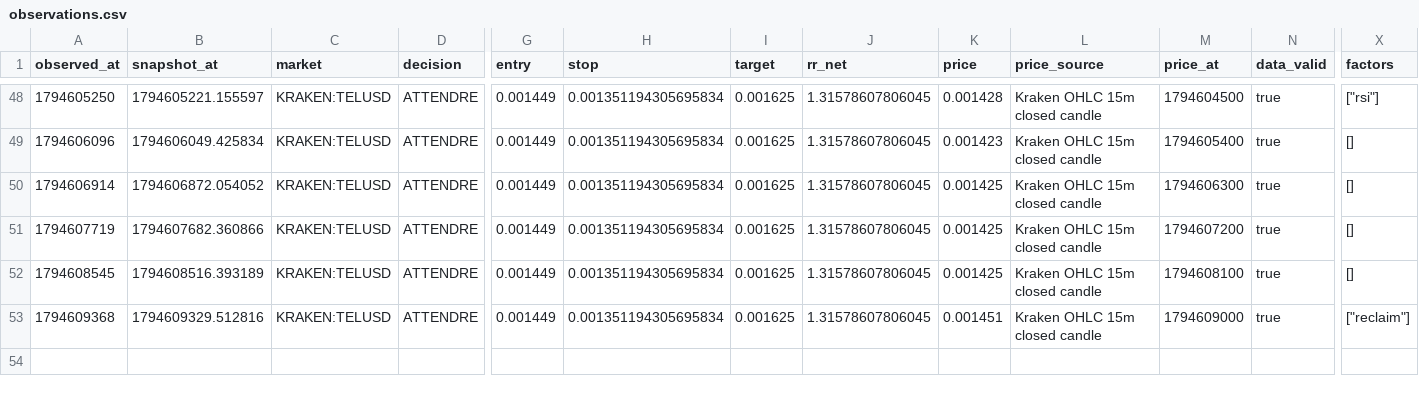
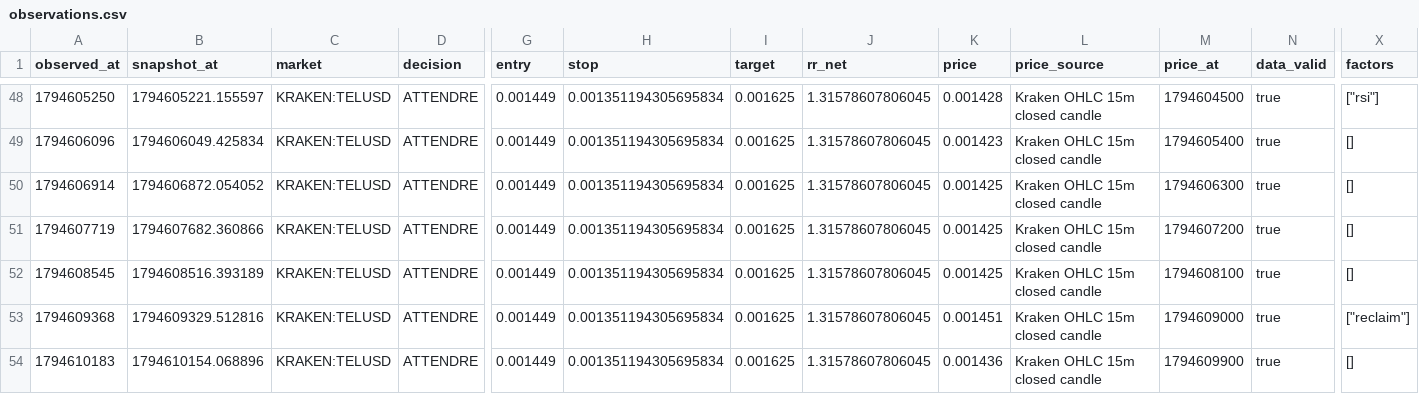
Before and after one commit to khalidd692/telcoin-trading-intelligence99, a CSV file: evaluation/observations.csv, drawn as a sheet; only a part is shown, gaps mark what is left out; rows hold the shown columns only; the diff names each change by its address in the sheet, - before the commit and + after, or states it on an @@ line.

```diff
--- a/evaluation/observations.csv
+++ b/evaluation/observations.csv
+row 54: 1794610183 | 1794610154.068896 | KRAKEN:TELUSD | ATTENDRE | 0.001449 | 0.001351194305695834 | 0.001625 | 1.31578607806045 | 0.001436 | Kraken OHLC 15m closed candle | 1794609900 | true | []
```
Also changed, not shown: 6 other files.
